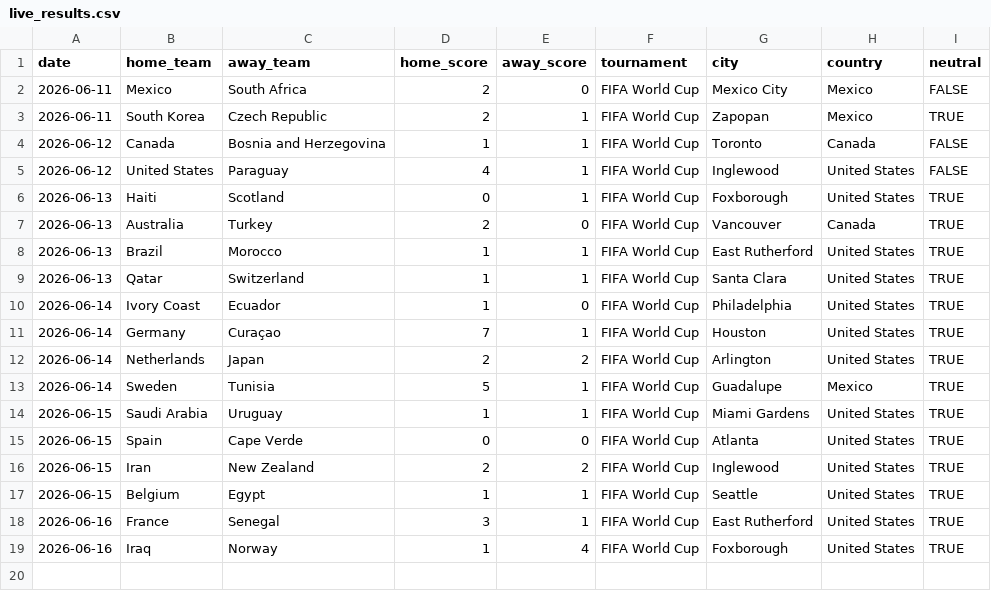
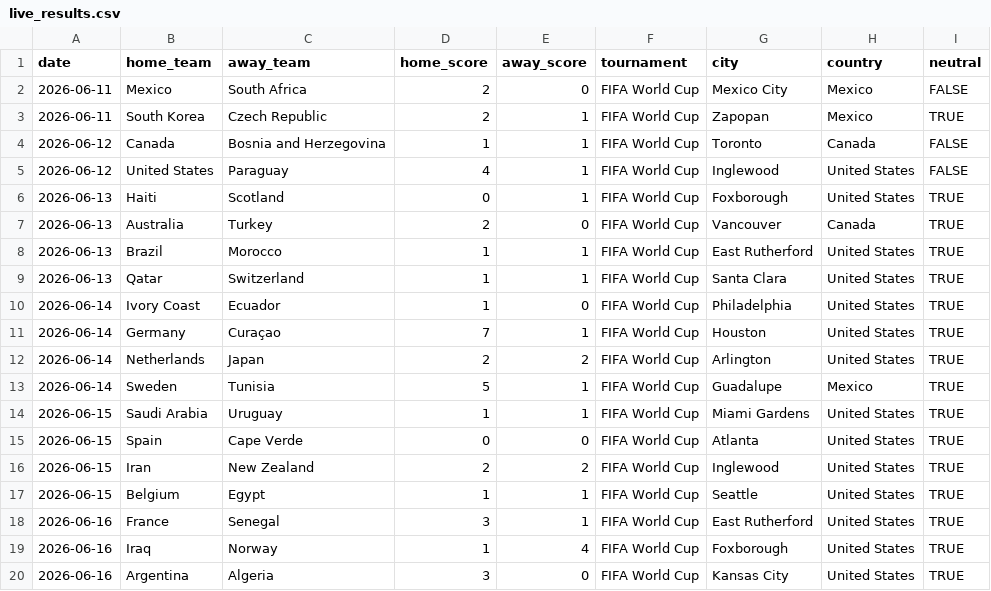
Before and after one commit to agends-afk/World-Cup-Predictor, a CSV file: data/live_results.csv, drawn as a sheet; the diff names each change by its address in the sheet, - before the commit and + after, or states it on an @@ line.

```diff
--- a/data/live_results.csv
+++ b/data/live_results.csv
+row 20: 2026-06-16 | Argentina | Algeria | 3 | 0 | FIFA World Cup | Kansas City | United States | TRUE
```
Also changed, not shown: 6 other files.
